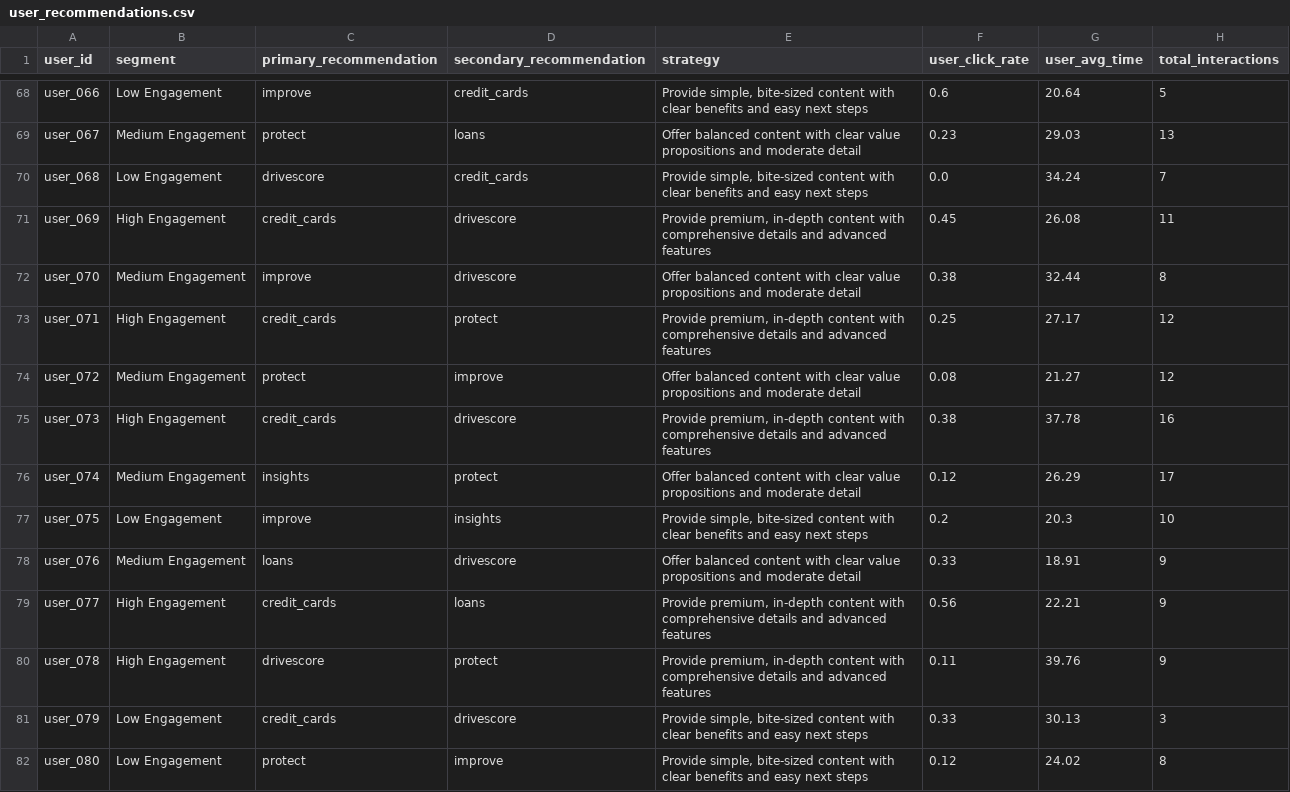
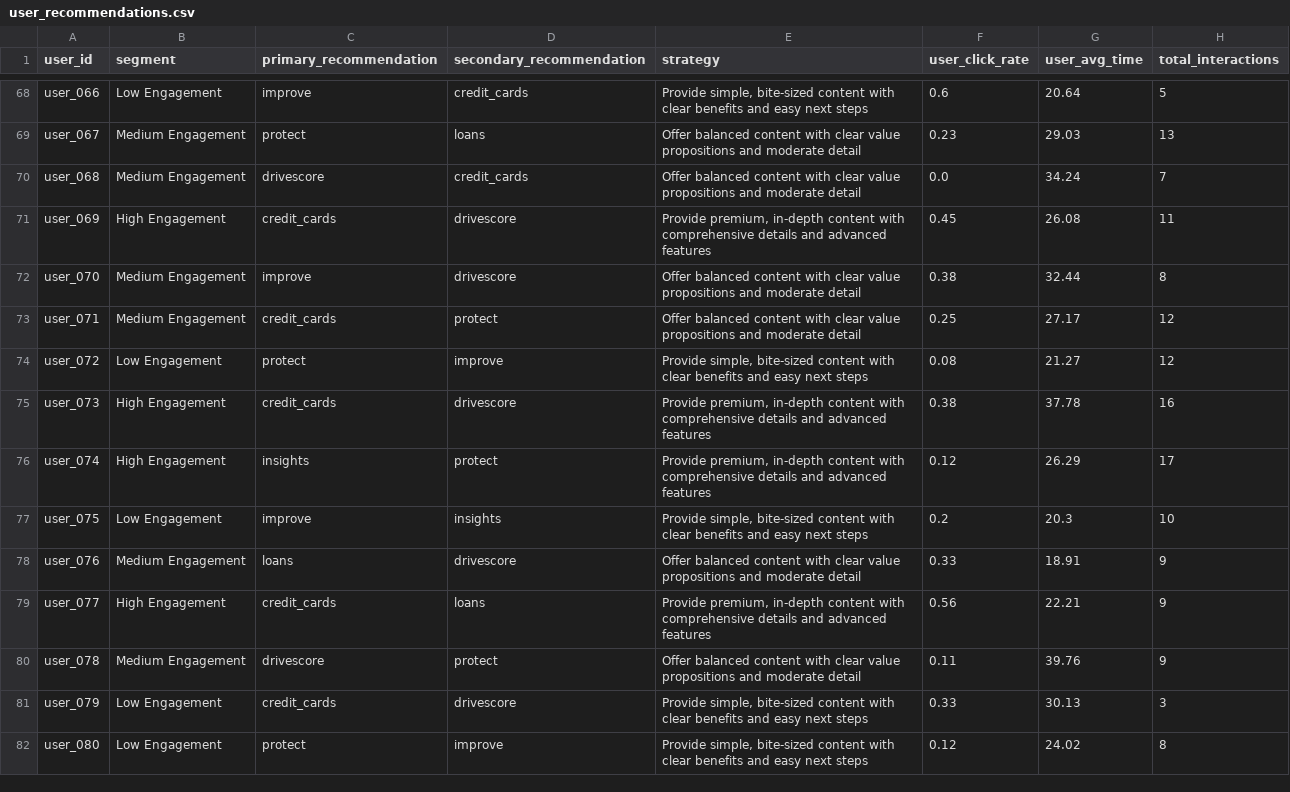
Before and after one commit to AryavLahiri-ClearScore/User-Engagement-Analysis, a CSV file: user_recommendations.csv, drawn as a sheet; only a part is shown, gaps mark what is left out; the diff covers the shown part only.

```diff
--- a/user_recommendations.csv
+++ b/user_recommendations.csv
@@ -69,9 +69,9 @@ user_066,Low Engagement,improve,credit_cards,"Provide simple, bite-sized content
 user_067,Medium Engagement,protect,loans,Offer balanced content with clear value propositions and moderate detail,0.23,29.03,13
-user_068,Low Engagement,drivescore,credit_cards,"Provide simple, bite-sized content with clear benefits and easy next steps",0.0,34.24,7
+user_068,Medium Engagement,drivescore,credit_cards,Offer balanced content with clear value propositions and moderate detail,0.0,34.24,7
 user_069,High Engagement,credit_cards,drivescore,"Provide premium, in-depth content with comprehensive details and advanced features",0.45,26.08,11
 user_070,Medium Engagement,improve,drivescore,Offer balanced content with clear value propositions and moderate detail,0.38,32.44,8
-user_071,High Engagement,credit_cards,protect,"Provide premium, in-depth content with comprehensive details and advanced features",0.25,27.17,12
-user_072,Medium Engagement,protect,improve,Offer balanced content with clear value propositions and moderate detail,0.08,21.27,12
+user_071,Medium Engagement,credit_cards,protect,Offer balanced content with clear value propositions and moderate detail,0.25,27.17,12
+user_072,Low Engagement,protect,improve,"Provide simple, bite-sized content with clear benefits and easy next steps",0.08,21.27,12
 user_073,High Engagement,credit_cards,drivescore,"Provide premium, in-depth content with comprehensive details and advanced features",0.38,37.78,16
-user_074,Medium Engagement,insights,protect,Offer balanced content with clear value propositions and moderate detail,0.12,26.29,17
+user_074,High Engagement,insights,protect,"Provide premium, in-depth content with comprehensive details and advanced features",0.12,26.29,17
 user_075,Low Engagement,improve,insights,"Provide simple, bite-sized content with clear benefits and easy next steps",0.2,20.3,10
@@ -79,3 +79,3 @@ user_076,Medium Engagement,loans,drivescore,Offer balanced content with clear va
 user_077,High Engagement,credit_cards,loans,"Provide premium, in-depth content with comprehensive details and advanced features",0.56,22.21,9
-user_078,High Engagement,drivescore,protect,"Provide premium, in-depth content with comprehensive details and advanced features",0.11,39.76,9
+user_078,Medium Engagement,drivescore,protect,Offer balanced content with clear value propositions and moderate detail,0.11,39.76,9
 user_079,Low Engagement,credit_cards,drivescore,"Provide simple, bite-sized content with clear benefits and easy next steps",0.33,30.13,3
```
Also changed, not shown: 36 edited cells elsewhere in this file, 9 other files.
